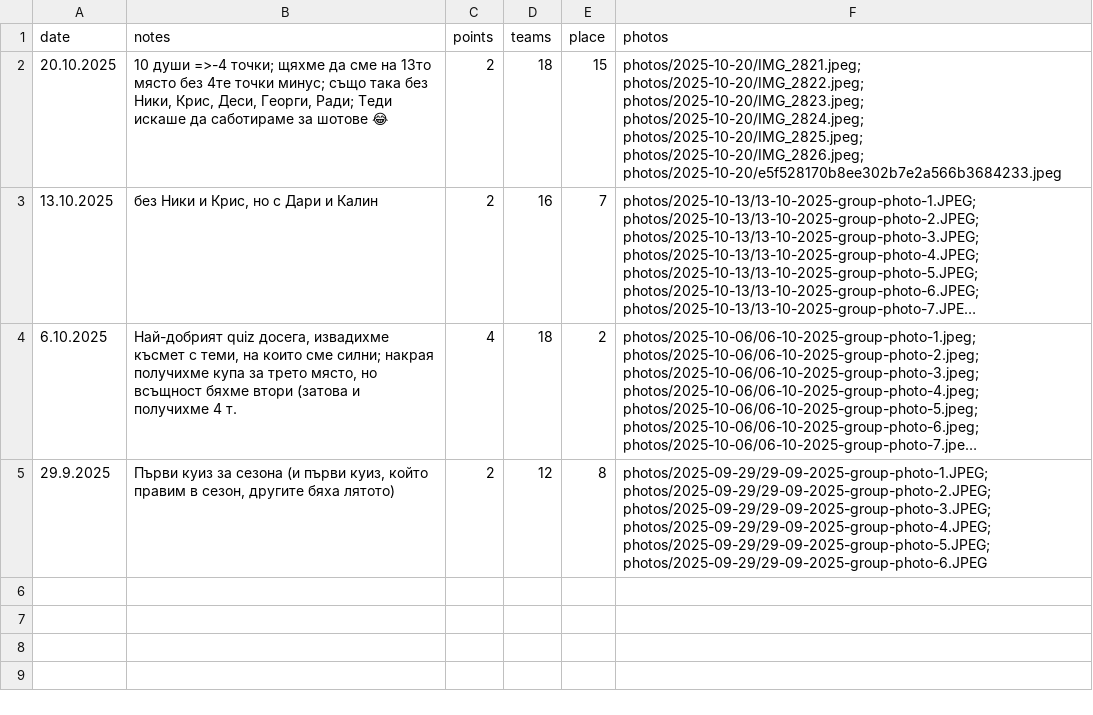
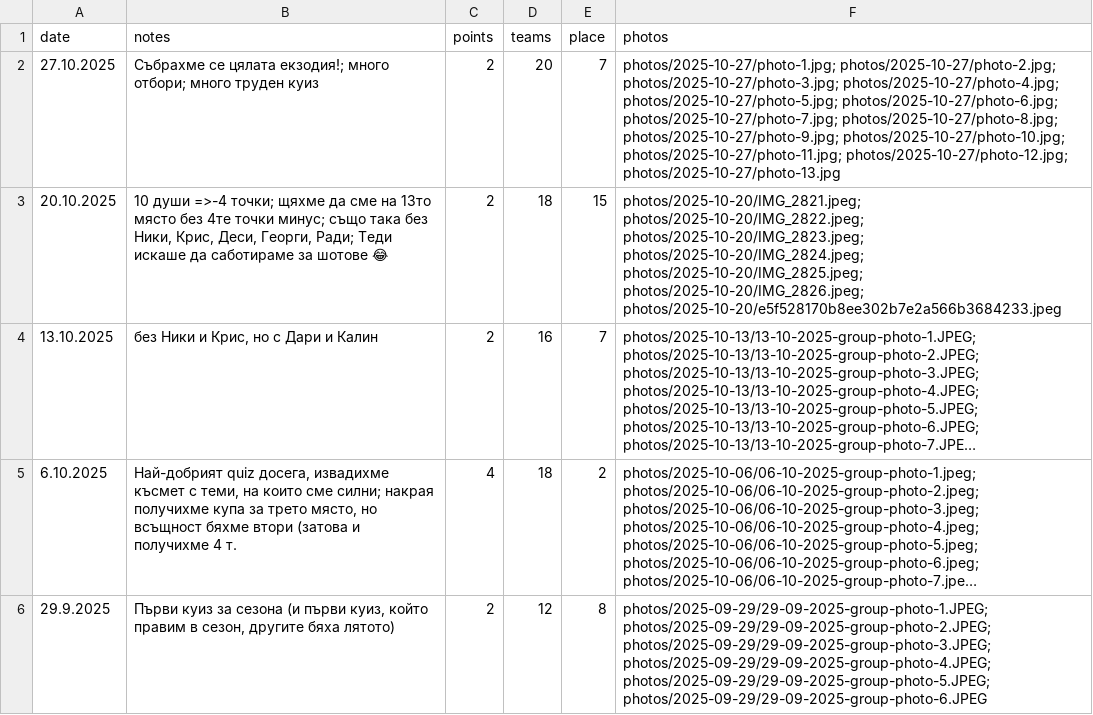
Before and after one commit to nikolakolev1/The-Big-Quiz.github.io, a CSV file: data/season-2025.csv, drawn as a sheet; long unchanged cells end in ….

```diff
--- a/data/season-2025.csv
+++ b/data/season-2025.csv
@@ -1,2 +1,3 @@
 date,notes,points,teams,place,photos
+27.10.2025,"Събрахме се цялата екзодия!; много отбори; много труден куиз",2,20,7,photos/2025-10-27/photo-1.jpg; photos/2025-10-27/photo-2.jpg; photos/2025-10-27/photo-3.jpg; photos/2025-10-27/photo-4.jpg; photos/2025-10-27/photo-5.jpg; photos/2025-10-27/photo-6.jpg; photos/2025-10-27/photo-7.jpg; photos/2025-10-27/photo-8.jpg; photos/2025-10-27/photo-9.jpg; photos/2025-10-27/photo-10.jpg; photos/2025-10-27/photo-11.jpg; photos/2025-10-27/photo-12.jpg; photos/2025-10-27/photo-13.jpg
 20.10.2025,"10 души =>-4 точки; щяхме да сме на 13то място без 4те точки минус; също така без Ники, Крис, Деси, Георги, Ради; Теди искаше да саботираме за шотове 😂",2,18,15,photos/2025-10-20/IMG_2821.jpeg; photos/2025-10-20/IMG_2822.jpeg; photos/2025-10-20/IMG_2823.jpeg; photos/2025-10-20/IMG_2824.jpeg; photos/2025-10-20/IMG_2825.jpeg; photos/2025-10-20/IMG_2826.jpeg; photos/2025-10-20/e5f528170b8ee302b7e2a566b3684233.jpeg
```
Also changed, not shown: data/presence.csv, 13 other files.
